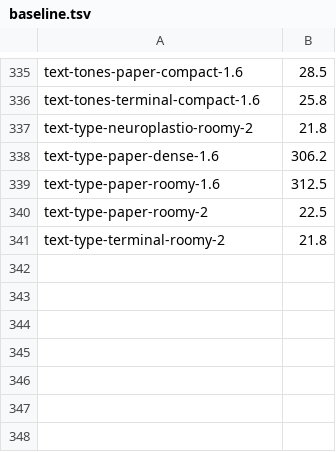
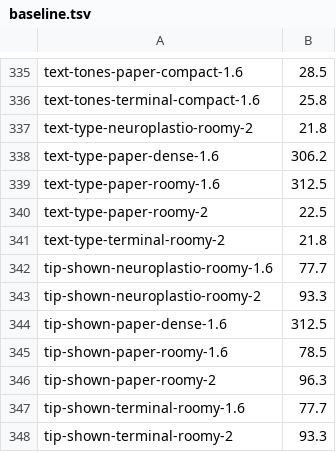
Before and after one commit to neuroplastio/hotty-surf, a TSV file: scripts/gate/baseline.tsv, drawn as a sheet; only a part is shown, gaps mark what is left out.

```diff
--- a/scripts/gate/baseline.tsv
+++ b/scripts/gate/baseline.tsv
@@ -341 +341,8 @@ text-type-paper-roomy-2	22.5
 text-type-terminal-roomy-2	21.8
+tip-shown-neuroplastio-roomy-1.6	77.7
+tip-shown-neuroplastio-roomy-2	93.3
+tip-shown-paper-dense-1.6	312.5
+tip-shown-paper-roomy-1.6	78.5
+tip-shown-paper-roomy-2	96.3
+tip-shown-terminal-roomy-1.6	77.7
+tip-shown-terminal-roomy-2	93.3
```
